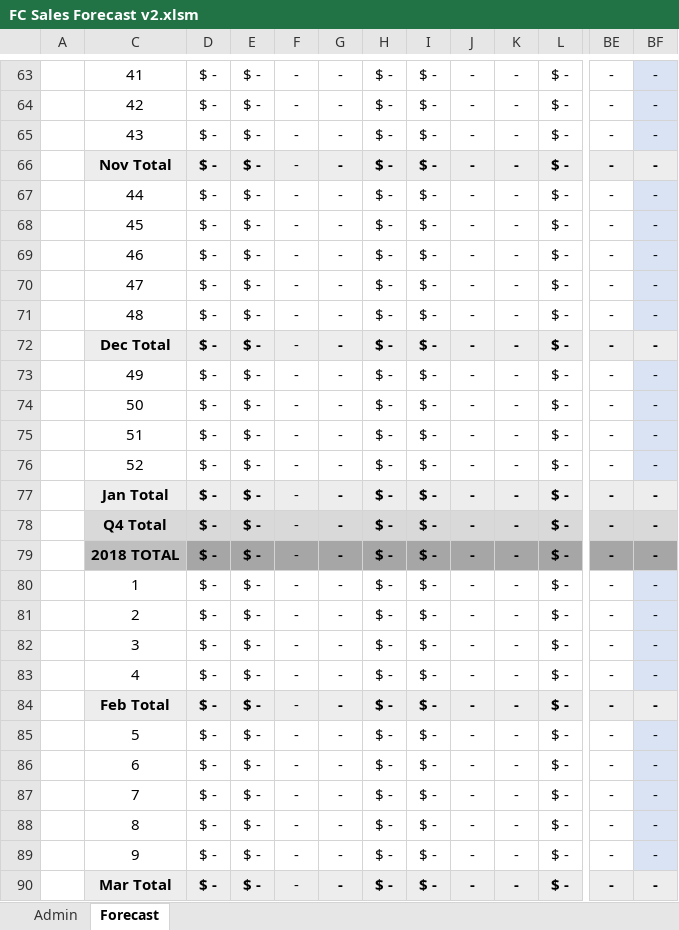
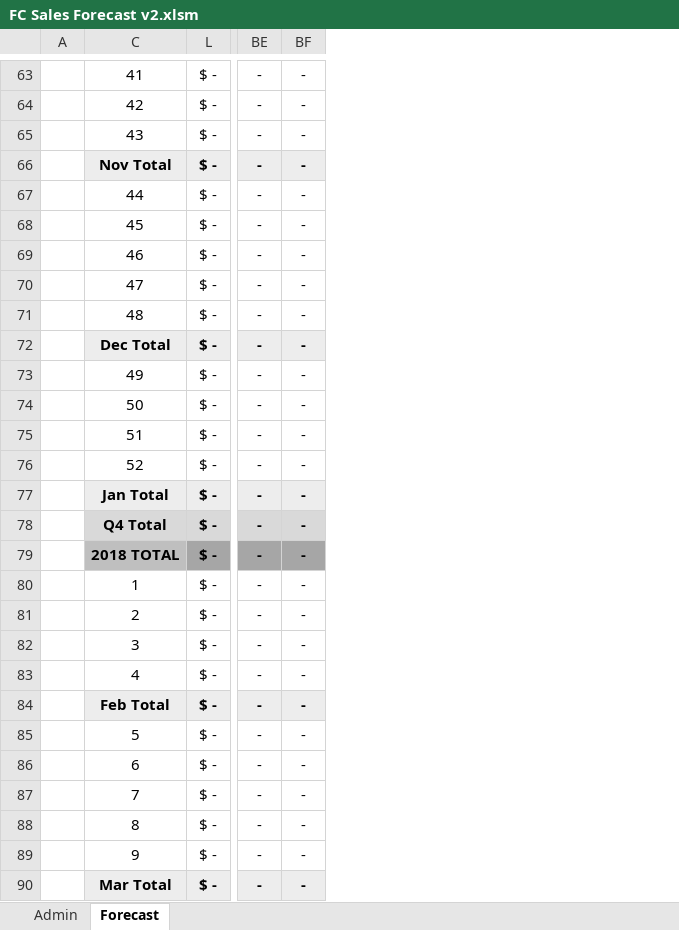
Before and after one commit to marilyncnn/Gym-FCF2, an Excel workbook: excel/FC Sales Forecast v2.xlsm, sheet Forecast, drawn as a sheet; only a part is shown, gaps mark what is left out; values as stored, in another font and other column widths than the file's, no borders; charts and pictures and conditional formats not drawn; the diff covers the shown part only; the diff names each change by its address in the sheet, - before the commit and + after, or states it on an @@ line.

```diff
--- a/excel/FC Sales Forecast v2.xlsm (sheet Forecast)
+++ b/excel/FC Sales Forecast v2.xlsm (sheet Forecast)
@@ column D hidden, rows 63-90: all $ - @@
@@ column E hidden, rows 63-90: all $ - @@
@@ column F hidden, rows 63-90: all - @@
@@ column G hidden, rows 63-90: all - @@
@@ column H hidden, rows 63-90: all $ - @@
@@ column I hidden, rows 63-90: all $ - @@
@@ column J hidden, rows 63-90: all - @@
@@ column K hidden, rows 63-90: all - @@
-BF63:BF65 fill: #DAE3F3
+BF63:BF65 fill: none
-BF67:BF71 fill: #DAE3F3
+BF67:BF71 fill: none
-BF73:BF76 fill: #DAE3F3
+BF73:BF76 fill: none
-BF80:BF83 fill: #DAE3F3
+BF80:BF83 fill: none
-BF85:BF89 fill: #DAE3F3
+BF85:BF89 fill: none
```
Also changed, not shown: cell formats elsewhere in this sheet, formulas that keep their value, charts or pictures, excel/FC reporting v2.xlsm.
